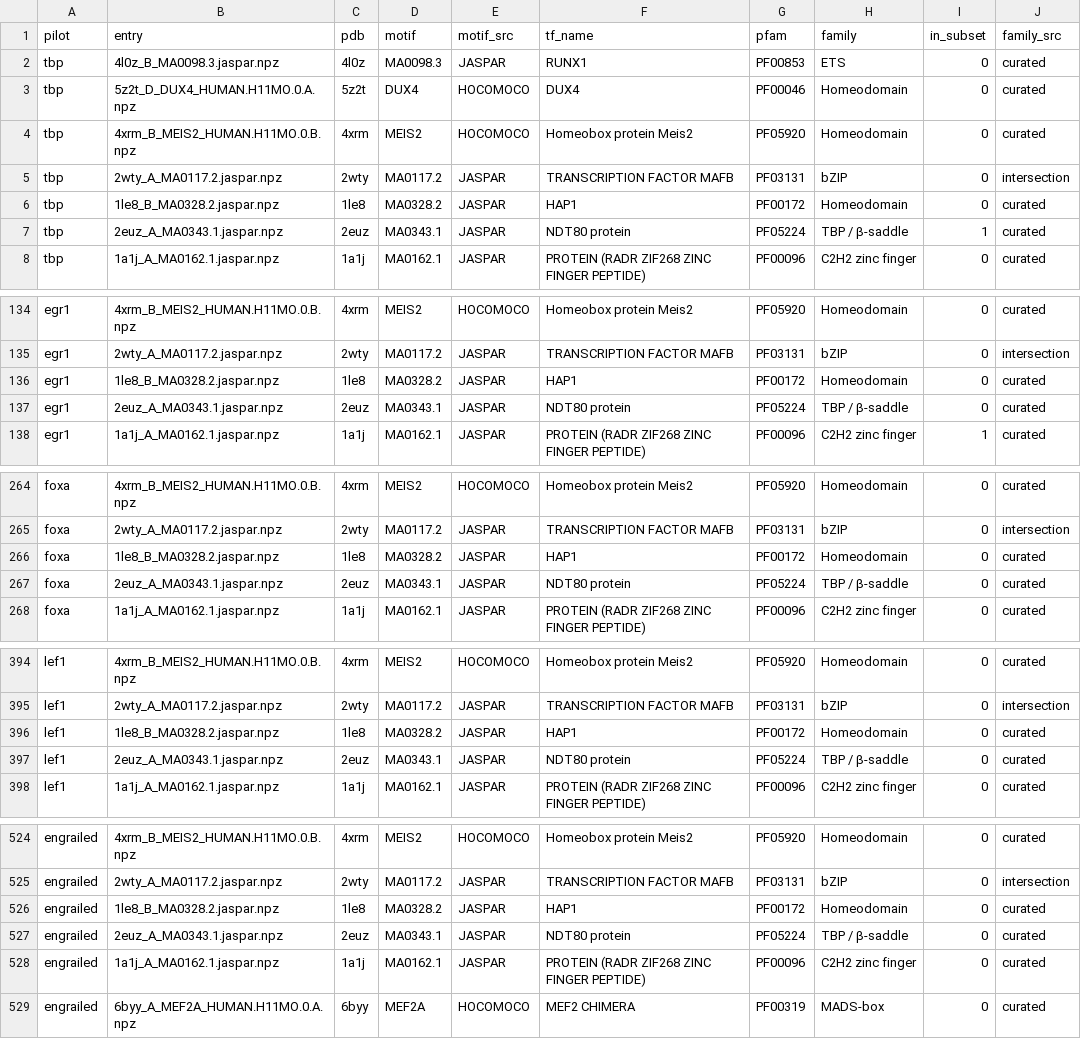
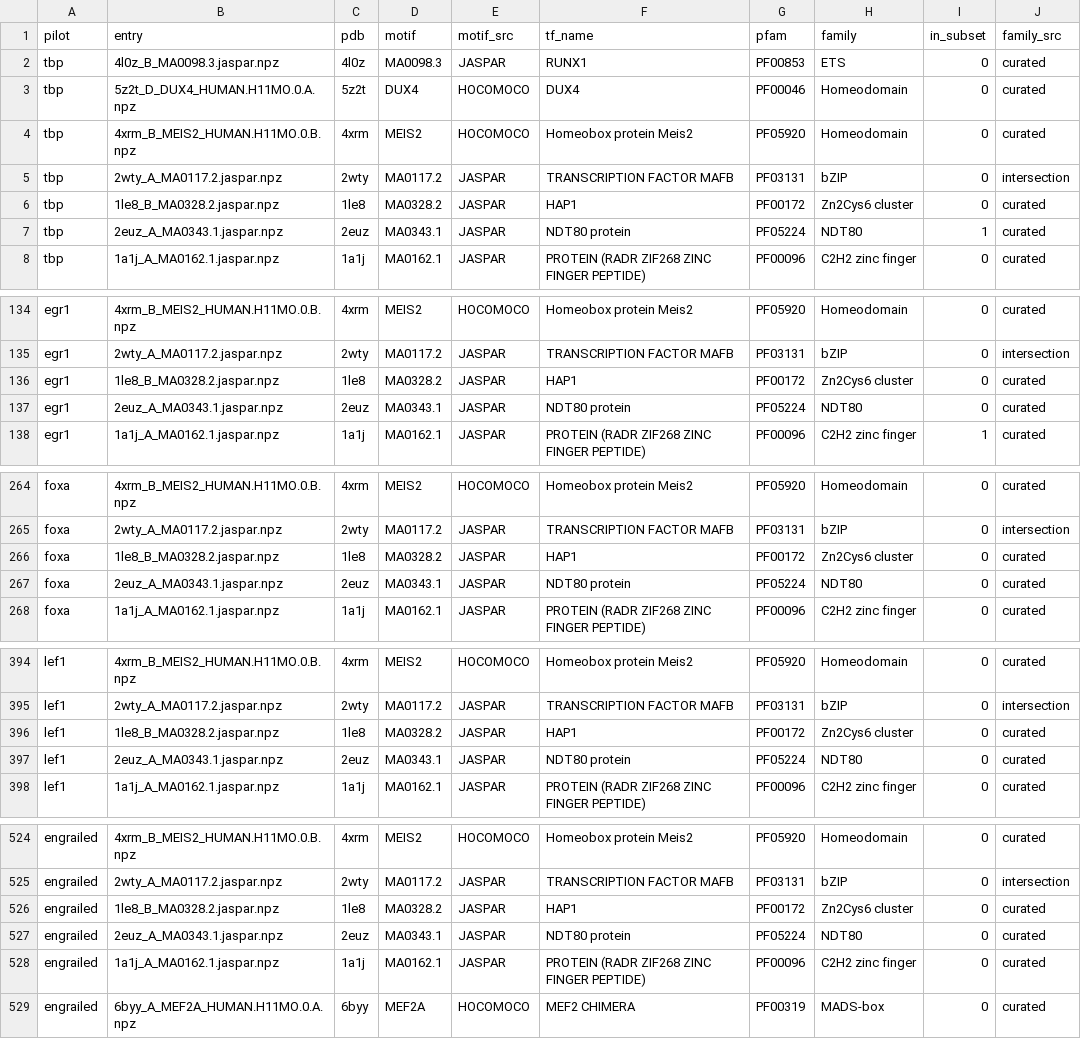
Before and after one commit to LexiShew/TF-conformation, a CSV file: analysis/data/family_annotation.csv, drawn as a sheet; only a part is shown, gaps mark what is left out; the diff covers the shown part only.

```diff
--- a/analysis/data/family_annotation.csv
+++ b/analysis/data/family_annotation.csv
@@ -5,4 +5,4 @@ tbp,4xrm_B_MEIS2_HUMAN.H11MO.0.B.npz,4xrm,MEIS2,HOCOMOCO,Homeobox protein Meis2,
 tbp,2wty_A_MA0117.2.jaspar.npz,2wty,MA0117.2,JASPAR,TRANSCRIPTION FACTOR MAFB,PF03131,bZIP,0,intersection
-tbp,1le8_B_MA0328.2.jaspar.npz,1le8,MA0328.2,JASPAR,HAP1,PF00172,Homeodomain,0,curated
-tbp,2euz_A_MA0343.1.jaspar.npz,2euz,MA0343.1,JASPAR,NDT80 protein,PF05224,TBP / β-saddle,1,curated
+tbp,1le8_B_MA0328.2.jaspar.npz,1le8,MA0328.2,JASPAR,HAP1,PF00172,Zn2Cys6 cluster,0,curated
+tbp,2euz_A_MA0343.1.jaspar.npz,2euz,MA0343.1,JASPAR,NDT80 protein,PF05224,NDT80,1,curated
 tbp,1a1j_A_MA0162.1.jaspar.npz,1a1j,MA0162.1,JASPAR,PROTEIN (RADR ZIF268 ZINC FINGER PEPTIDE),PF00096,C2H2 zinc finger,0,curated
@@ -135,4 +135,4 @@ egr1,4xrm_B_MEIS2_HUMAN.H11MO.0.B.npz,4xrm,MEIS2,HOCOMOCO,Homeobox protein Meis2
 egr1,2wty_A_MA0117.2.jaspar.npz,2wty,MA0117.2,JASPAR,TRANSCRIPTION FACTOR MAFB,PF03131,bZIP,0,intersection
-egr1,1le8_B_MA0328.2.jaspar.npz,1le8,MA0328.2,JASPAR,HAP1,PF00172,Homeodomain,0,curated
-egr1,2euz_A_MA0343.1.jaspar.npz,2euz,MA0343.1,JASPAR,NDT80 protein,PF05224,TBP / β-saddle,0,curated
+egr1,1le8_B_MA0328.2.jaspar.npz,1le8,MA0328.2,JASPAR,HAP1,PF00172,Zn2Cys6 cluster,0,curated
+egr1,2euz_A_MA0343.1.jaspar.npz,2euz,MA0343.1,JASPAR,NDT80 protein,PF05224,NDT80,0,curated
 egr1,1a1j_A_MA0162.1.jaspar.npz,1a1j,MA0162.1,JASPAR,PROTEIN (RADR ZIF268 ZINC FINGER PEPTIDE),PF00096,C2H2 zinc finger,1,curated
@@ -265,4 +265,4 @@ foxa,4xrm_B_MEIS2_HUMAN.H11MO.0.B.npz,4xrm,MEIS2,HOCOMOCO,Homeobox protein Meis2
 foxa,2wty_A_MA0117.2.jaspar.npz,2wty,MA0117.2,JASPAR,TRANSCRIPTION FACTOR MAFB,PF03131,bZIP,0,intersection
-foxa,1le8_B_MA0328.2.jaspar.npz,1le8,MA0328.2,JASPAR,HAP1,PF00172,Homeodomain,0,curated
-foxa,2euz_A_MA0343.1.jaspar.npz,2euz,MA0343.1,JASPAR,NDT80 protein,PF05224,TBP / β-saddle,0,curated
+foxa,1le8_B_MA0328.2.jaspar.npz,1le8,MA0328.2,JASPAR,HAP1,PF00172,Zn2Cys6 cluster,0,curated
+foxa,2euz_A_MA0343.1.jaspar.npz,2euz,MA0343.1,JASPAR,NDT80 protein,PF05224,NDT80,0,curated
 foxa,1a1j_A_MA0162.1.jaspar.npz,1a1j,MA0162.1,JASPAR,PROTEIN (RADR ZIF268 ZINC FINGER PEPTIDE),PF00096,C2H2 zinc finger,0,curated
@@ -395,4 +395,4 @@ lef1,4xrm_B_MEIS2_HUMAN.H11MO.0.B.npz,4xrm,MEIS2,HOCOMOCO,Homeobox protein Meis2
 lef1,2wty_A_MA0117.2.jaspar.npz,2wty,MA0117.2,JASPAR,TRANSCRIPTION FACTOR MAFB,PF03131,bZIP,0,intersection
-lef1,1le8_B_MA0328.2.jaspar.npz,1le8,MA0328.2,JASPAR,HAP1,PF00172,Homeodomain,0,curated
-lef1,2euz_A_MA0343.1.jaspar.npz,2euz,MA0343.1,JASPAR,NDT80 protein,PF05224,TBP / β-saddle,0,curated
+lef1,1le8_B_MA0328.2.jaspar.npz,1le8,MA0328.2,JASPAR,HAP1,PF00172,Zn2Cys6 cluster,0,curated
+lef1,2euz_A_MA0343.1.jaspar.npz,2euz,MA0343.1,JASPAR,NDT80 protein,PF05224,NDT80,0,curated
 lef1,1a1j_A_MA0162.1.jaspar.npz,1a1j,MA0162.1,JASPAR,PROTEIN (RADR ZIF268 ZINC FINGER PEPTIDE),PF00096,C2H2 zinc finger,0,curated
@@ -525,4 +525,4 @@ engrailed,4xrm_B_MEIS2_HUMAN.H11MO.0.B.npz,4xrm,MEIS2,HOCOMOCO,Homeobox protein
 engrailed,2wty_A_MA0117.2.jaspar.npz,2wty,MA0117.2,JASPAR,TRANSCRIPTION FACTOR MAFB,PF03131,bZIP,0,intersection
-engrailed,1le8_B_MA0328.2.jaspar.npz,1le8,MA0328.2,JASPAR,HAP1,PF00172,Homeodomain,0,curated
-engrailed,2euz_A_MA0343.1.jaspar.npz,2euz,MA0343.1,JASPAR,NDT80 protein,PF05224,TBP / β-saddle,0,curated
+engrailed,1le8_B_MA0328.2.jaspar.npz,1le8,MA0328.2,JASPAR,HAP1,PF00172,Zn2Cys6 cluster,0,curated
+engrailed,2euz_A_MA0343.1.jaspar.npz,2euz,MA0343.1,JASPAR,NDT80 protein,PF05224,NDT80,0,curated
 engrailed,1a1j_A_MA0162.1.jaspar.npz,1a1j,MA0162.1,JASPAR,PROTEIN (RADR ZIF268 ZINC FINGER PEPTIDE),PF00096,C2H2 zinc finger,0,curated
```
Also changed, not shown: 26 edited cells elsewhere in this file, 2 other files.
